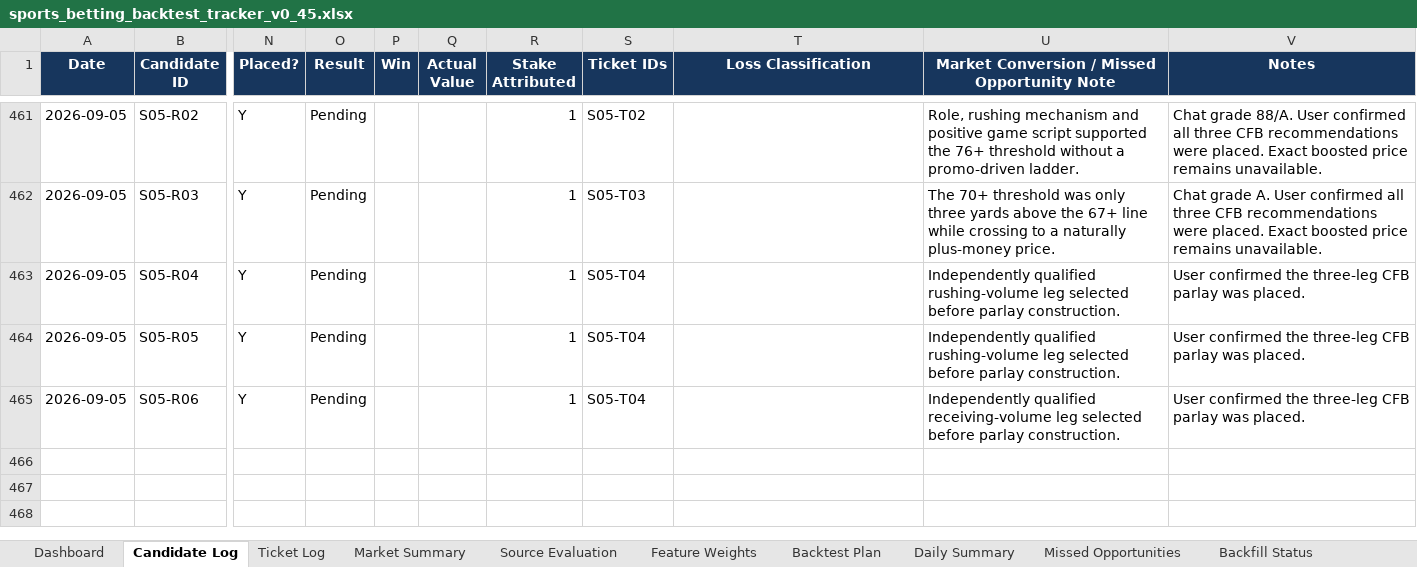
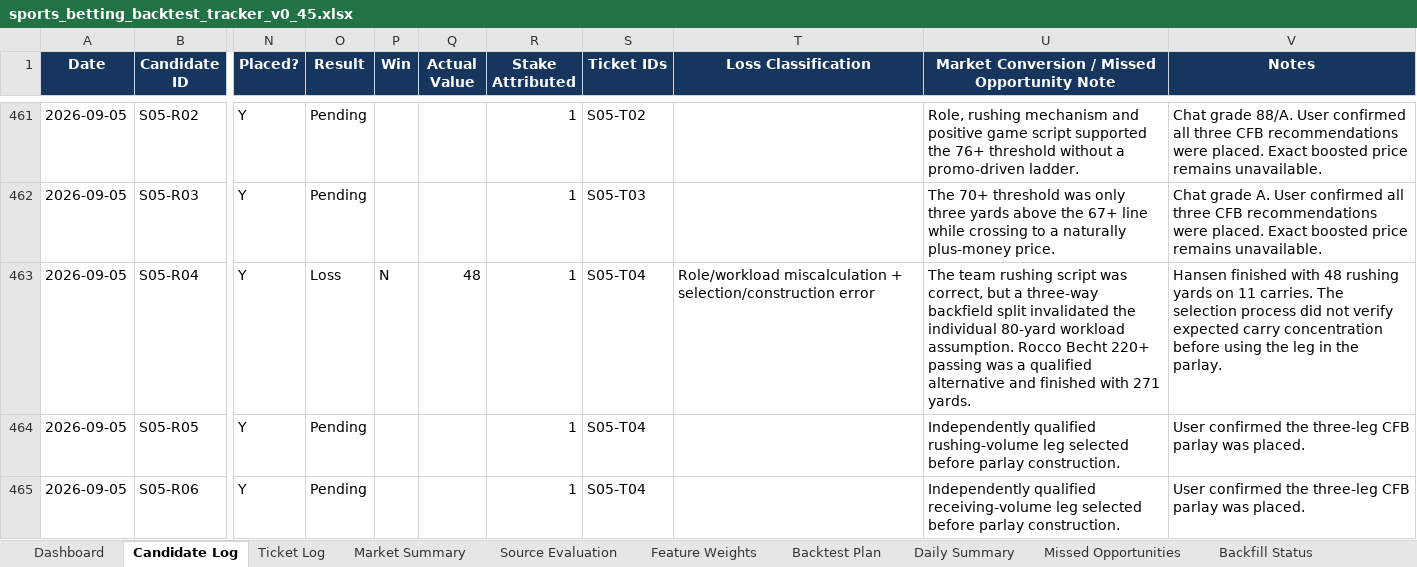
Before and after one commit to KevinKato27/SportsBetting, an Excel workbook: data/imports/sports_betting_backtest_tracker_v0_45.xlsx, sheet Candidate Log, drawn as a sheet; only a part is shown, gaps mark what is left out; values as stored, in another font and other column widths than the file's, no borders; conditional formats and table styles not drawn; the diff names each change by its address in the sheet, - before the commit and + after, or states it on an @@ line.

Commit message:
data: settle CFB parlay and clear MLB lineup gate

```diff
--- a/data/imports/sports_betting_backtest_tracker_v0_45.xlsx (sheet Candidate Log)
+++ b/data/imports/sports_betting_backtest_tracker_v0_45.xlsx (sheet Candidate Log)
-O463 (Result): Pending
+O463 (Result): Loss
-P463 (Win): (empty)
+P463 (Win): N
-Q463 (Actual Value): (empty)
+Q463 (Actual Value): 48
-T463 (Loss Classification): (empty)
+T463 (Loss Classification): Role/workload miscalculation + selection/construction error
-U463: Independently qualified rushing-volume leg selected before parlay construction.
+U463: The team rushing script was correct, but a three-way backfield split invalidated the individual 80-yard workload assumption. Rocco Becht 220+ passing was a qualified alternative and finished with 271 yards.
-V463 (Notes): User confirmed the three-leg CFB parlay was placed.
+V463 (Notes): Hansen finished with 48 rushing yards on 11 carries. The selection process did not verify expected carry concentration before using the leg in the parlay.
```
Also changed, not shown: sheet Daily Slate, sheet Today Board, sheet Ticket Log, charts or pictures, 5 other files.
